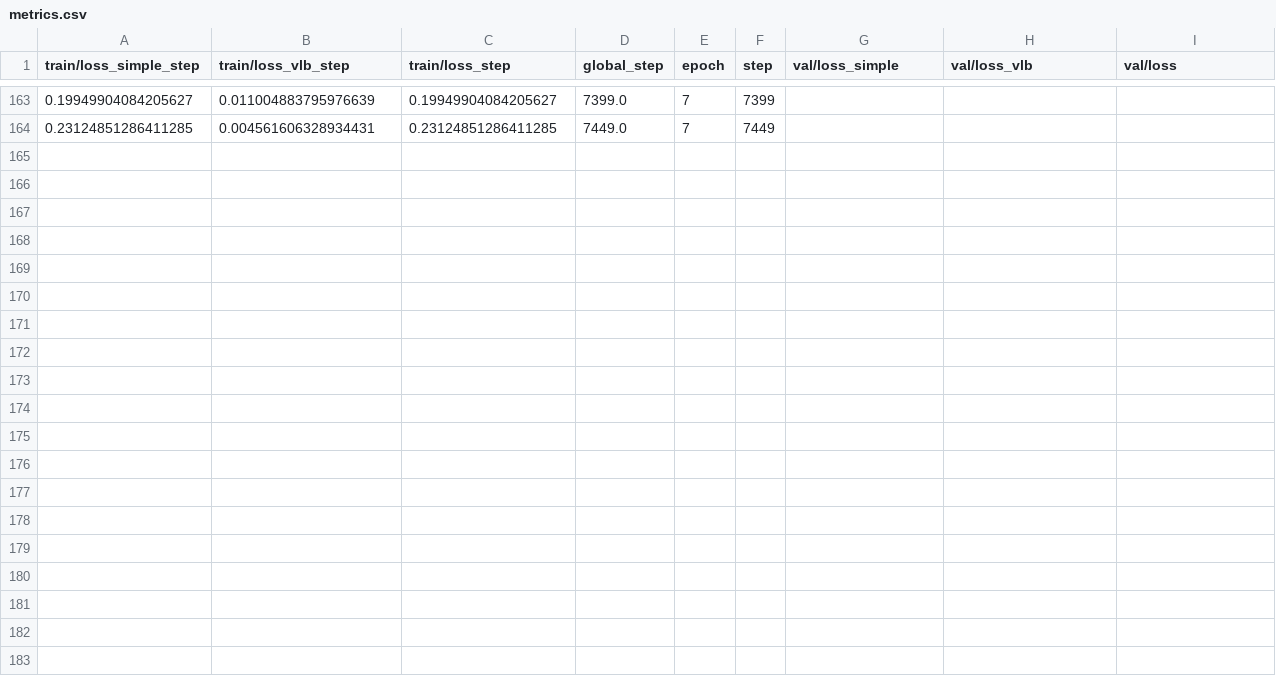
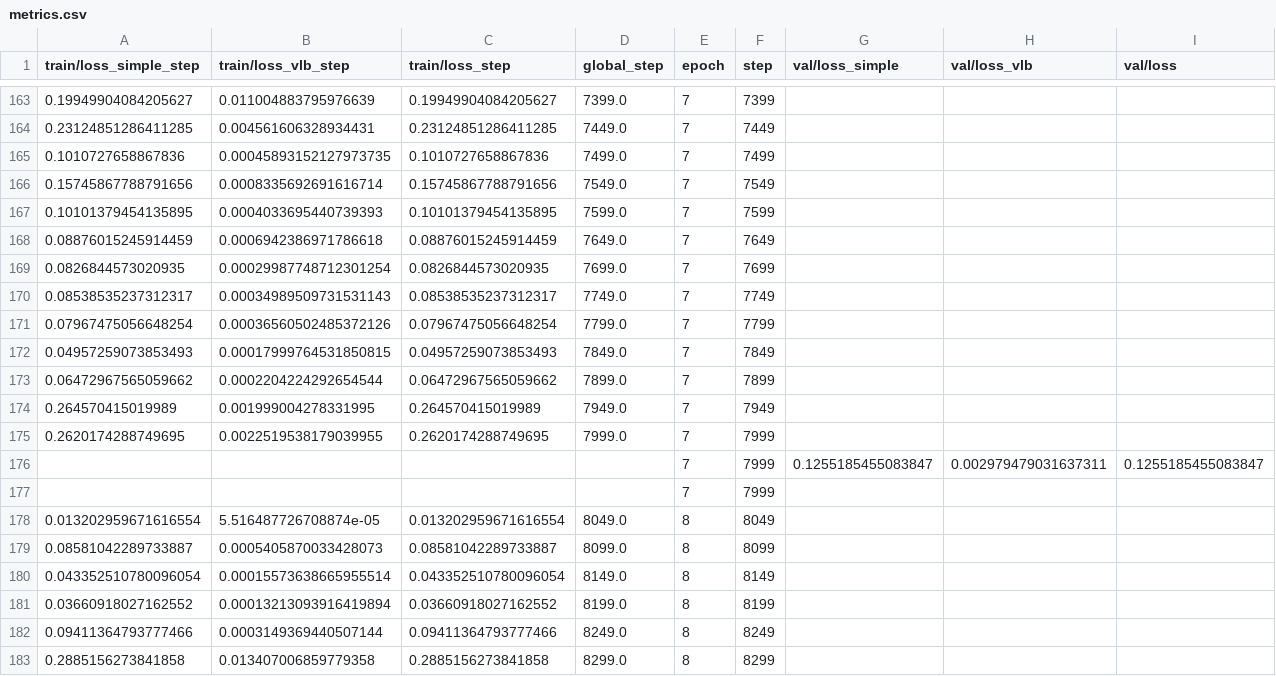
Before and after one commit to Jacksonzhang34/ControlNetCvProj, a CSV file: csv_log/prompt1_longest/version_0/metrics.csv, drawn as a sheet; only a part is shown, gaps mark what is left out; rows hold the shown columns only; the diff covers the shown part only; the diff names each change by its address in the sheet, - before the commit and + after, or states it on an @@ line.

```diff
--- a/csv_log/prompt1_longest/version_0/metrics.csv
+++ b/csv_log/prompt1_longest/version_0/metrics.csv
+row 165: 0.1010727658867836 | 0.00045893152127973735 | 0.1010727658867836 | 7499.0 | 7 | 7499
+row 166: 0.15745867788791656 | 0.0008335692691616714 | 0.15745867788791656 | 7549.0 | 7 | 7549
+row 167: 0.10101379454135895 | 0.0004033695440739393 | 0.10101379454135895 | 7599.0 | 7 | 7599
+row 168: 0.08876015245914459 | 0.0006942386971786618 | 0.08876015245914459 | 7649.0 | 7 | 7649
+row 169: 0.0826844573020935 | 0.00029987748712301254 | 0.0826844573020935 | 7699.0 | 7 | 7699
+row 170: 0.08538535237312317 | 0.00034989509731531143 | 0.08538535237312317 | 7749.0 | 7 | 7749
+row 171: 0.07967475056648254 | 0.00036560502485372126 | 0.07967475056648254 | 7799.0 | 7 | 7799
+row 172: 0.04957259073853493 | 0.00017999764531850815 | 0.04957259073853493 | 7849.0 | 7 | 7849
+row 173: 0.06472967565059662 | 0.0002204224292654544 | 0.06472967565059662 | 7899.0 | 7 | 7899
+row 174: 0.264570415019989 | 0.001999004278331995 | 0.264570415019989 | 7949.0 | 7 | 7949
+row 175: 0.2620174288749695 | 0.0022519538179039955 | 0.2620174288749695 | 7999.0 | 7 | 7999
+row 176:  |  |  |  | 7 | 7999 | 0.1255185455083847 | 0.002979479031637311 | 0.1255185455083847
+row 177:  |  |  |  | 7 | 7999
+row 178: 0.013202959671616554 | 5.516487726708874e-05 | 0.013202959671616554 | 8049.0 | 8 | 8049
+row 179: 0.08581042289733887 | 0.0005405870033428073 | 0.08581042289733887 | 8099.0 | 8 | 8099
+row 180: 0.043352510780096054 | 0.00015573638665955514 | 0.043352510780096054 | 8149.0 | 8 | 8149
+row 181: 0.03660918027162552 | 0.00013213093916419894 | 0.03660918027162552 | 8199.0 | 8 | 8199
+row 182: 0.09411364793777466 | 0.0003149369440507144 | 0.09411364793777466 | 8249.0 | 8 | 8249
+row 183: 0.2885156273841858 | 0.013407006859779358 | 0.2885156273841858 | 8299.0 | 8 | 8299
```
Also changed, not shown: 11 added rows elsewhere in this file, csv_log/prompt1_random/version_0/metrics.csv, csv_log/prompt1_semantic_centroid/version_0/metrics.csv, 6 other files.
